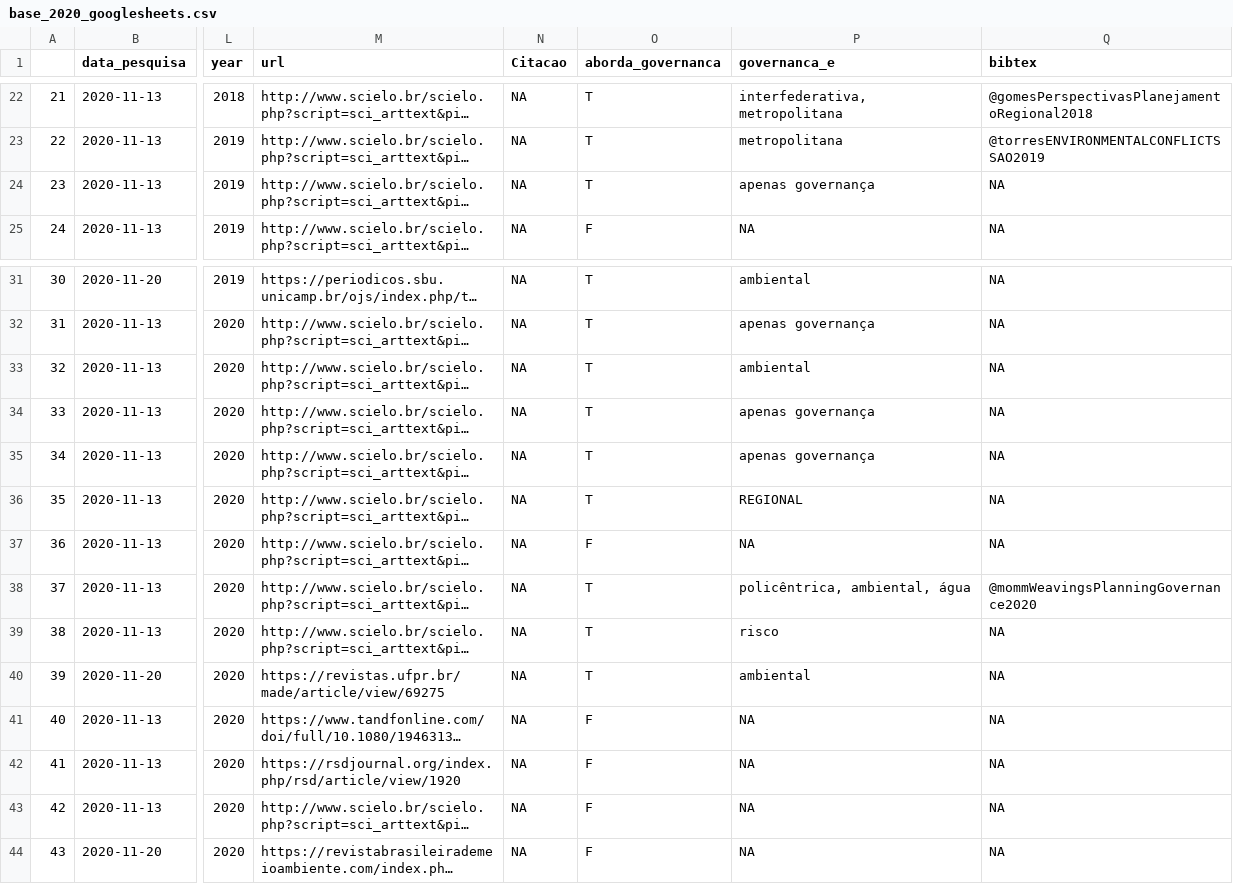
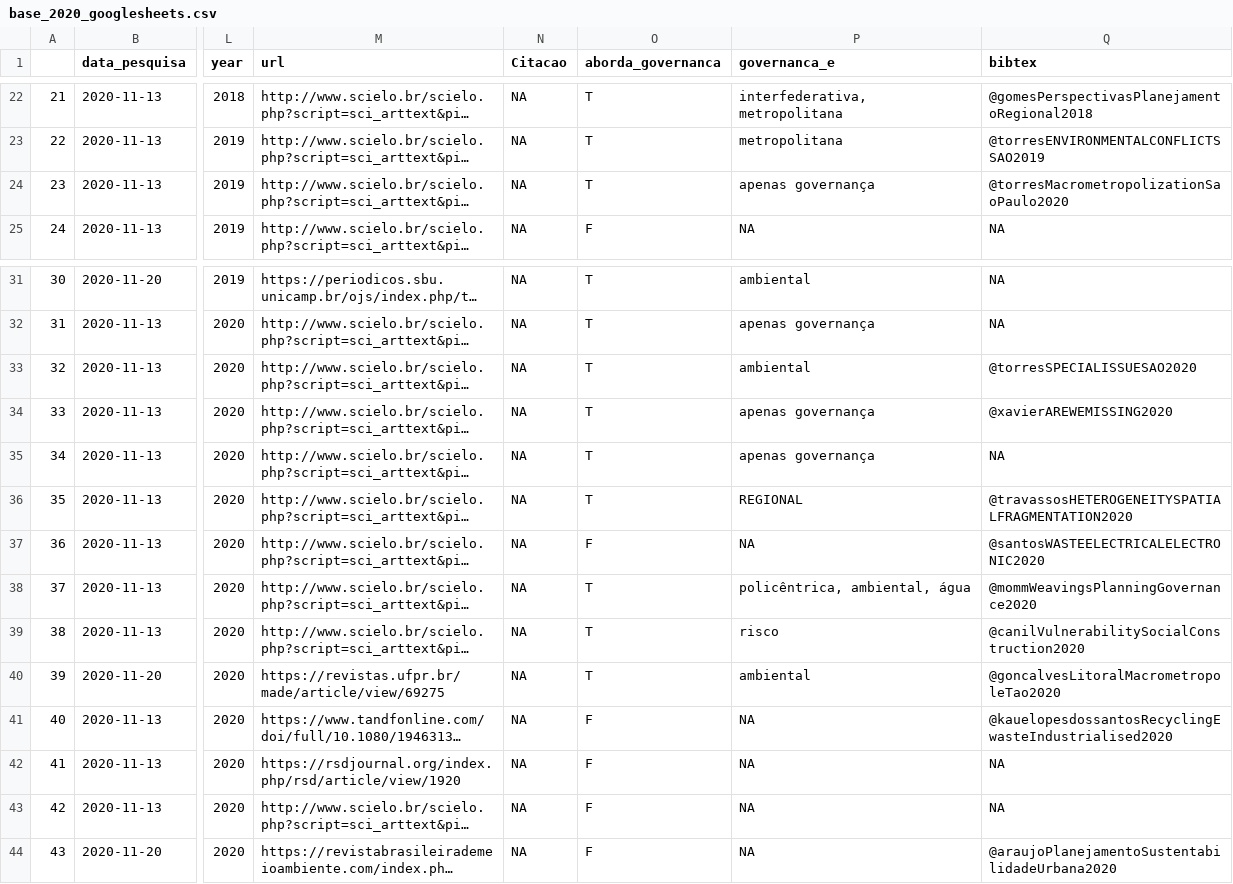
Before and after one commit to beatrizmilz/levantamento_MMP, a CSV file: dados/base_2020_googlesheets.csv, drawn as a sheet; only a part is shown, gaps mark what is left out; long unchanged cells end in …; the diff names each change by its address in the sheet, - before the commit and + after, or states it on an @@ line.

Commit message:
atualiza segundo as mudancas baseadas na revisao do Torres

```diff
--- a/dados/base_2020_googlesheets.csv
+++ b/dados/base_2020_googlesheets.csv
-Q24 (bibtex): NA
+Q24 (bibtex): @torresMacrometropolizationSaoPaulo2020
-Q33 (bibtex): NA
+Q33 (bibtex): @torresSPECIALISSUESAO2020
-Q34 (bibtex): NA
+Q34 (bibtex): @xavierAREWEMISSING2020
-Q36 (bibtex): NA
+Q36 (bibtex): @travassosHETEROGENEITYSPATIALFRAGMENTATION2020
-Q37 (bibtex): NA
+Q37 (bibtex): @santosWASTEELECTRICALELECTRONIC2020
-Q39 (bibtex): NA
+Q39 (bibtex): @canilVulnerabilitySocialConstruction2020
-Q40 (bibtex): NA
+Q40 (bibtex): @goncalvesLitoralMacrometropoleTao2020
-Q41 (bibtex): NA
+Q41 (bibtex): @kauelopesdossantosRecyclingEwasteIndustrialised2020
-Q44 (bibtex): NA
+Q44 (bibtex): @araujoPlanejamentoSustentabilidadeUrbana2020
```
Also changed, not shown: 8 other files.
